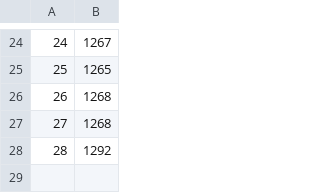
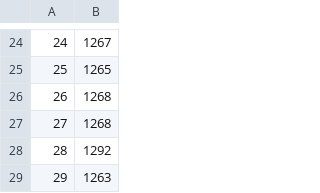
Before and after one commit to znhyk/INDEXWEB, a CSV file: INDEXVGA_22-05.csv, drawn as a sheet; only a part is shown, gaps mark what is left out.

```diff
--- a/INDEXVGA_22-05.csv
+++ b/INDEXVGA_22-05.csv
@@ -28 +28,2 @@
 28,1292
+29,1263
```
Also changed, not shown: PROCESSEDVGA_22-05.csv, 7 other files.
